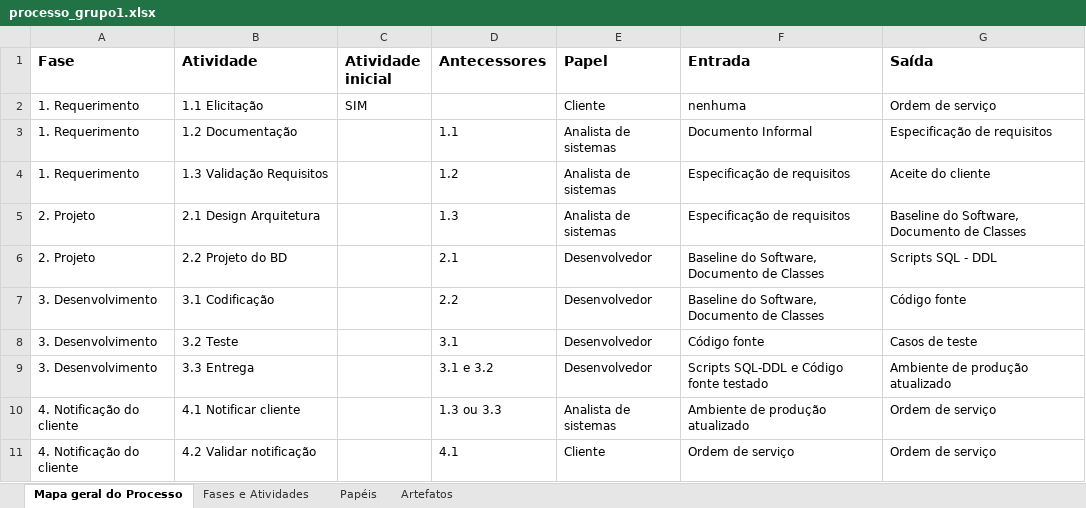
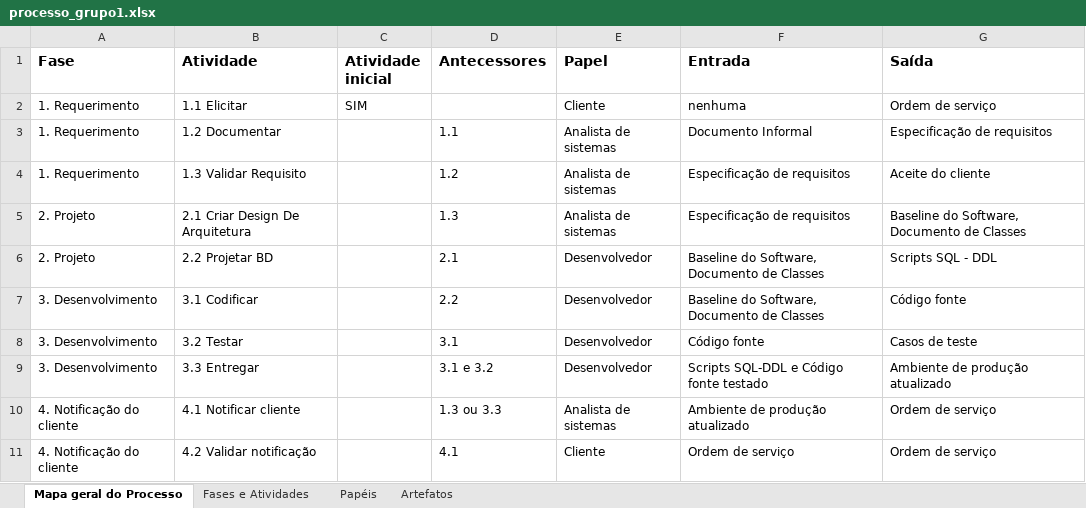
Before and after one commit to netoneze/crud-java-progdesktop, an Excel workbook: Documentacao/processo_grupo1.xlsx, sheet Mapa geral do Processo, drawn as a sheet; values as stored, in another font and other column widths than the file's, no borders; charts and pictures not drawn; the diff names each change by its address in the sheet, - before the commit and + after, or states it on an @@ line.

Commit message:
Adicioado ordem de servico atualizada, email de aceite ao cliente e arquivo xlsx atualizado

```diff
--- a/Documentacao/processo_grupo1.xlsx (sheet Mapa geral do Processo)
+++ b/Documentacao/processo_grupo1.xlsx (sheet Mapa geral do Processo)
-B2 (Atividade): 1.1 Elicitação
+B2 (Atividade): 1.1 Elicitar
-B3 (Atividade): 1.2 Documentação
+B3 (Atividade): 1.2 Documentar
-B4 (Atividade): 1.3 Validação Requisitos
+B4 (Atividade): 1.3 Validar Requisito
-B5 (Atividade): 2.1 Design Arquitetura
+B5 (Atividade): 2.1 Criar Design De Arquitetura
-B6 (Atividade): 2.2 Projeto do BD
+B6 (Atividade): 2.2 Projetar BD
-B7 (Atividade): 3.1 Codificação
+B7 (Atividade): 3.1 Codificar
-B8 (Atividade): 3.2 Teste
+B8 (Atividade): 3.2 Testar
-B9 (Atividade): 3.3 Entrega
+B9 (Atividade): 3.3 Entregar
```
Also changed, not shown: charts or pictures, 5 other files.
